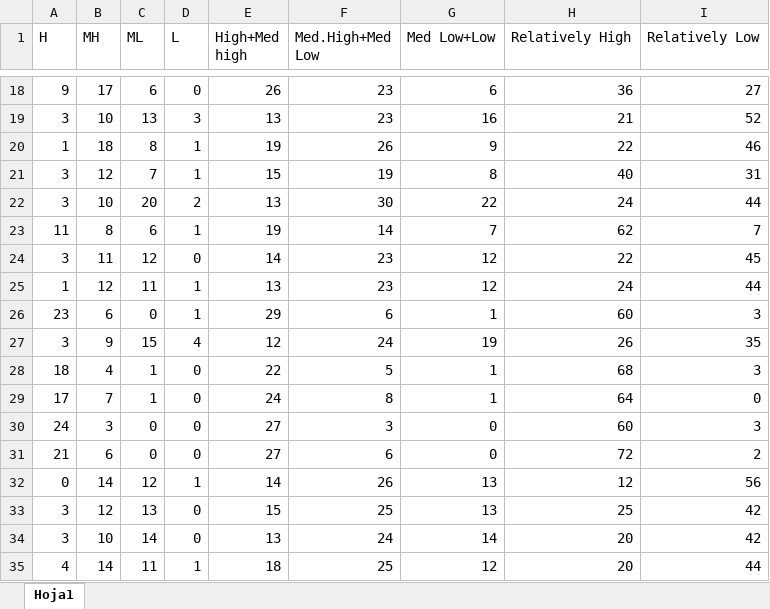
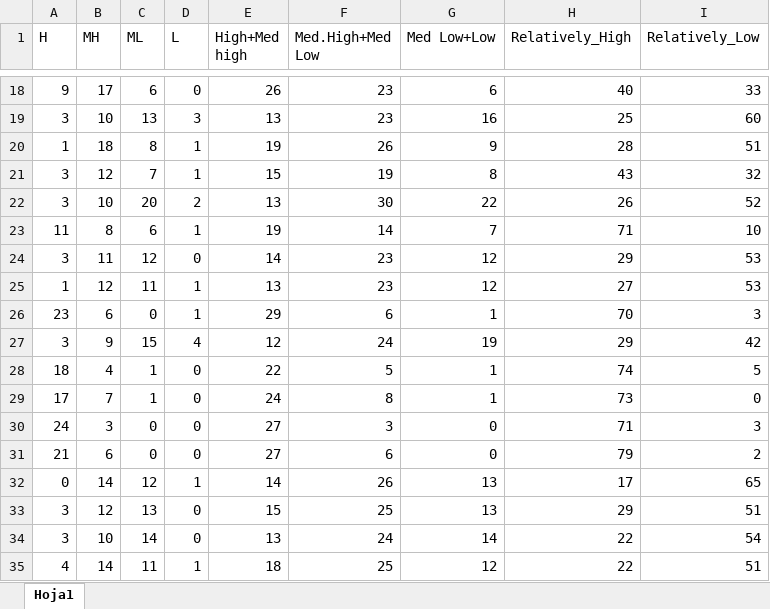
Before and after one commit to Guindillator/TAC_Corpus_Certainty_Evaluation, an Excel workbook: raw_data_s1_s2.xlsx, sheet Hoja1, drawn as a sheet; only a part is shown, gaps mark what is left out; values as stored, in another font and other column widths than the file's, no borders; the diff covers the shown part only; the diff names each change by its address in the sheet, - before the commit and + after, or states it on an @@ line.

```diff
--- a/raw_data_s1_s2.xlsx (sheet Hoja1)
+++ b/raw_data_s1_s2.xlsx (sheet Hoja1)
-H1: Relatively High
+H1: Relatively_High
-I1: Relatively Low
+I1: Relatively_Low
-H18 (Relatively_High): 36
+H18 (Relatively_High): 40
-I18 (Relatively_Low): 27
+I18 (Relatively_Low): 33
-H19 (Relatively_High): 21
+H19 (Relatively_High): 25
-I19 (Relatively_Low): 52
+I19 (Relatively_Low): 60
-H20 (Relatively_High): 22
+H20 (Relatively_High): 28
-I20 (Relatively_Low): 46
+I20 (Relatively_Low): 51
-H21 (Relatively_High): 40
+H21 (Relatively_High): 43
-I21 (Relatively_Low): 31
+I21 (Relatively_Low): 32
-H22 (Relatively_High): 24
+H22 (Relatively_High): 26
-I22 (Relatively_Low): 44
+I22 (Relatively_Low): 52
-H23 (Relatively_High): 62
+H23 (Relatively_High): 71
-I23 (Relatively_Low): 7
+I23 (Relatively_Low): 10
-H24 (Relatively_High): 22
+H24 (Relatively_High): 29
-I24 (Relatively_Low): 45
+I24 (Relatively_Low): 53
-H25 (Relatively_High): 24
+H25 (Relatively_High): 27
-I25 (Relatively_Low): 44
+I25 (Relatively_Low): 53
-H26 (Relatively_High): 60
+H26 (Relatively_High): 70
-H27 (Relatively_High): 26
+H27 (Relatively_High): 29
-I27 (Relatively_Low): 35
+I27 (Relatively_Low): 42
-H28 (Relatively_High): 68
+H28 (Relatively_High): 74
-I28 (Relatively_Low): 3
+I28 (Relatively_Low): 5
-H29 (Relatively_High): 64
+H29 (Relatively_High): 73
-H30 (Relatively_High): 60
+H30 (Relatively_High): 71
-H31 (Relatively_High): 72
+H31 (Relatively_High): 79
-H32 (Relatively_High): 12
+H32 (Relatively_High): 17
-I32 (Relatively_Low): 56
+I32 (Relatively_Low): 65
-H33 (Relatively_High): 25
+H33 (Relatively_High): 29
-I33 (Relatively_Low): 42
+I33 (Relatively_Low): 51
-H34:H35 (Relatively_High): 20
+H34:H35 (Relatively_High): 22
-I34 (Relatively_Low): 42
+I34 (Relatively_Low): 54
-I35 (Relatively_Low): 44
+I35 (Relatively_Low): 51
```
Also changed, not shown: 53 edited cells elsewhere in this sheet, 6 other files.
